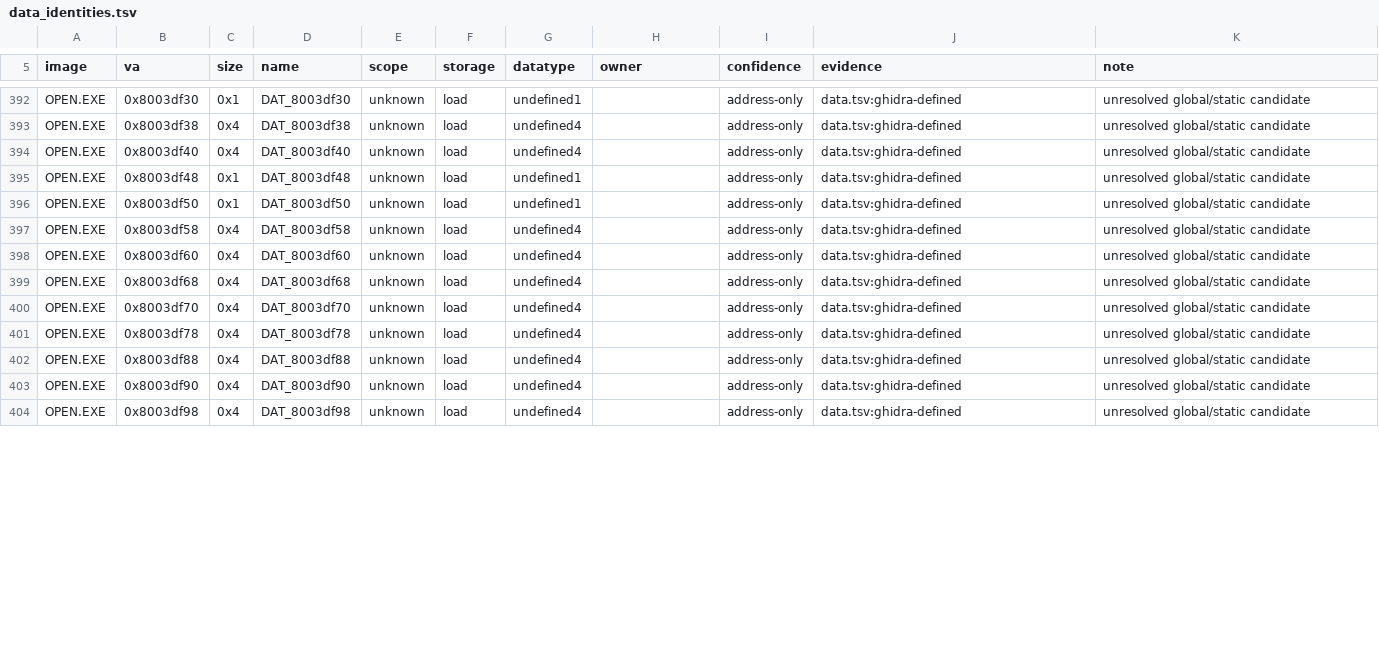
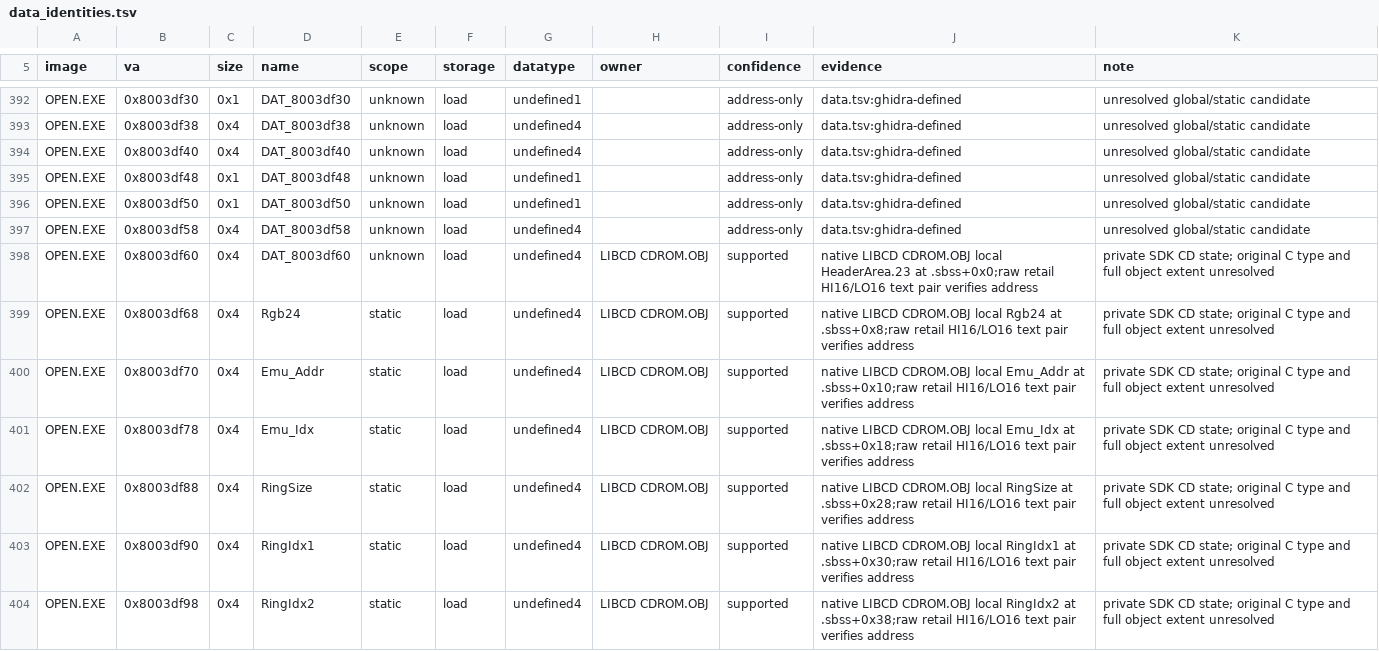
Before and after one commit to sushi-shi/kings-field-2-decomp, a TSV file: config/retail/data_identities.tsv, drawn as a sheet; only a part is shown, gaps mark what is left out; the diff covers the shown part only.

Commit message:
data: identify overlay CDROM private state

```diff
--- a/config/retail/data_identities.tsv
+++ b/config/retail/data_identities.tsv
@@ -397,8 +397,8 @@ OPEN.EXE	0x8003df50	0x1	DAT_8003df50	unknown	load	undefined1		address-only	data.
 OPEN.EXE	0x8003df58	0x4	DAT_8003df58	unknown	load	undefined4		address-only	data.tsv:ghidra-defined	unresolved global/static candidate
-OPEN.EXE	0x8003df60	0x4	DAT_8003df60	unknown	load	undefined4		address-only	data.tsv:ghidra-defined	unresolved global/static candidate
-OPEN.EXE	0x8003df68	0x4	DAT_8003df68	unknown	load	undefined4		address-only	data.tsv:ghidra-defined	unresolved global/static candidate
-OPEN.EXE	0x8003df70	0x4	DAT_8003df70	unknown	load	undefined4		address-only	data.tsv:ghidra-defined	unresolved global/static candidate
-OPEN.EXE	0x8003df78	0x4	DAT_8003df78	unknown	load	undefined4		address-only	data.tsv:ghidra-defined	unresolved global/static candidate
-OPEN.EXE	0x8003df88	0x4	DAT_8003df88	unknown	load	undefined4		address-only	data.tsv:ghidra-defined	unresolved global/static candidate
-OPEN.EXE	0x8003df90	0x4	DAT_8003df90	unknown	load	undefined4		address-only	data.tsv:ghidra-defined	unresolved global/static candidate
-OPEN.EXE	0x8003df98	0x4	DAT_8003df98	unknown	load	undefined4		address-only	data.tsv:ghidra-defined	unresolved global/static candidate
+OPEN.EXE	0x8003df60	0x4	DAT_8003df60	unknown	load	undefined4	LIBCD CDROM.OBJ	supported	native LIBCD CDROM.OBJ local HeaderArea.23 at .sbss+0x0;raw retail HI16/LO16 text pair verifies address	private SDK CD state; original C type and full object extent unresolved
+OPEN.EXE	0x8003df68	0x4	Rgb24	static	load	undefined4	LIBCD CDROM.OBJ	supported	native LIBCD CDROM.OBJ local Rgb24 at .sbss+0x8;raw retail HI16/LO16 text pair verifies address	private SDK CD state; original C type and full object extent unresolved
+OPEN.EXE	0x8003df70	0x4	Emu_Addr	static	load	undefined4	LIBCD CDROM.OBJ	supported	native LIBCD CDROM.OBJ local Emu_Addr at .sbss+0x10;raw retail HI16/LO16 text pair verifies address	private SDK CD state; original C type and full object extent unresolved
+OPEN.EXE	0x8003df78	0x4	Emu_Idx	static	load	undefined4	LIBCD CDROM.OBJ	supported	native LIBCD CDROM.OBJ local Emu_Idx at .sbss+0x18;raw retail HI16/LO16 text pair verifies address	private SDK CD state; original C type and full object extent unresolved
+OPEN.EXE	0x8003df88	0x4	RingSize	static	load	undefined4	LIBCD CDROM.OBJ	supported	native LIBCD CDROM.OBJ local RingSize at .sbss+0x28;raw retail HI16/LO16 text pair verifies address	private SDK CD state; original C type and full object extent unresolved
+OPEN.EXE	0x8003df90	0x4	RingIdx1	static	load	undefined4	LIBCD CDROM.OBJ	supported	native LIBCD CDROM.OBJ local RingIdx1 at .sbss+0x30;raw retail HI16/LO16 text pair verifies address	private SDK CD state; original C type and full object extent unresolved
+OPEN.EXE	0x8003df98	0x4	RingIdx2	static	load	undefined4	LIBCD CDROM.OBJ	supported	native LIBCD CDROM.OBJ local RingIdx2 at .sbss+0x38;raw retail HI16/LO16 text pair verifies address	private SDK CD state; original C type and full object extent unresolved
```
Also changed, not shown: 112 edited cells elsewhere in this file, config/retail/data.tsv.
